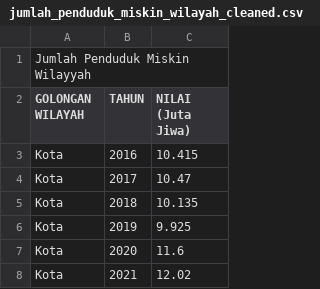
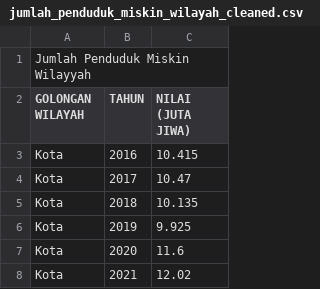
Before and after one commit to frzxw/EDA-data-mining-6, a CSV file: cleaned/kemiskinan/jumlah_penduduk_miskin_wilayah_cleaned.csv, drawn as a sheet; only a part is shown.

Commit message:
Update jumlah_penduduk_miskin_wilayah_cleaned.csv

```diff
--- a/cleaned/kemiskinan/jumlah_penduduk_miskin_wilayah_cleaned.csv
+++ b/cleaned/kemiskinan/jumlah_penduduk_miskin_wilayah_cleaned.csv
@@ -1,3 +1,3 @@
 Jumlah Penduduk Miskin Wilayyah,,
-GOLONGAN WILAYAH,TAHUN,NILAI (Juta Jiwa)
+GOLONGAN WILAYAH,TAHUN,NILAI (JUTA JIWA)
 Kota,2016,10.415
```
